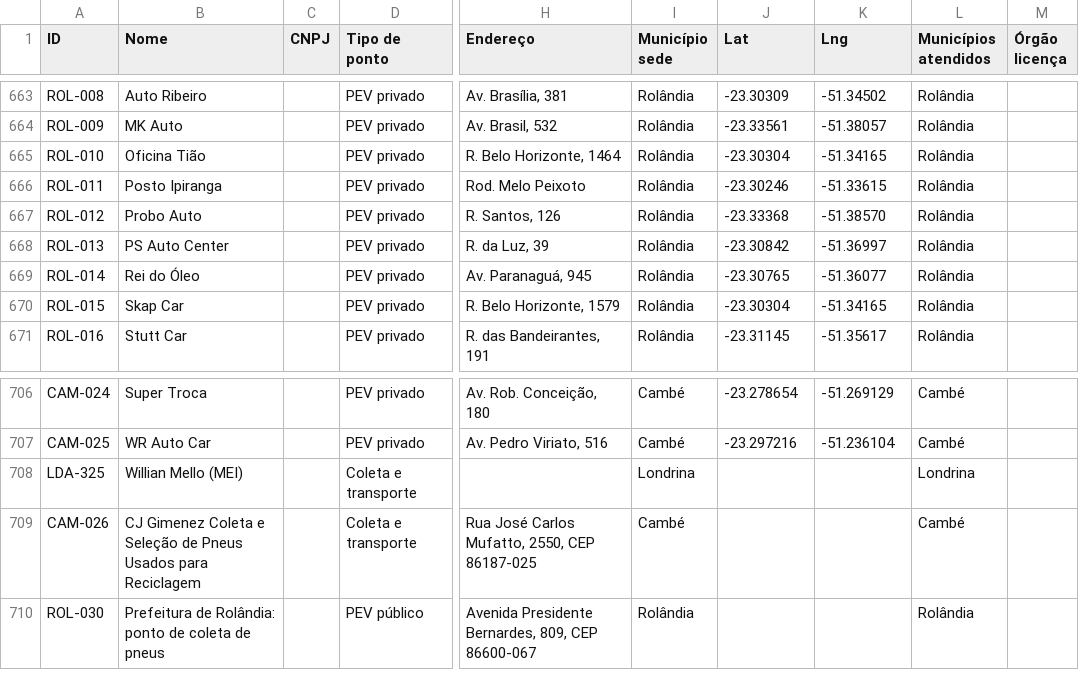
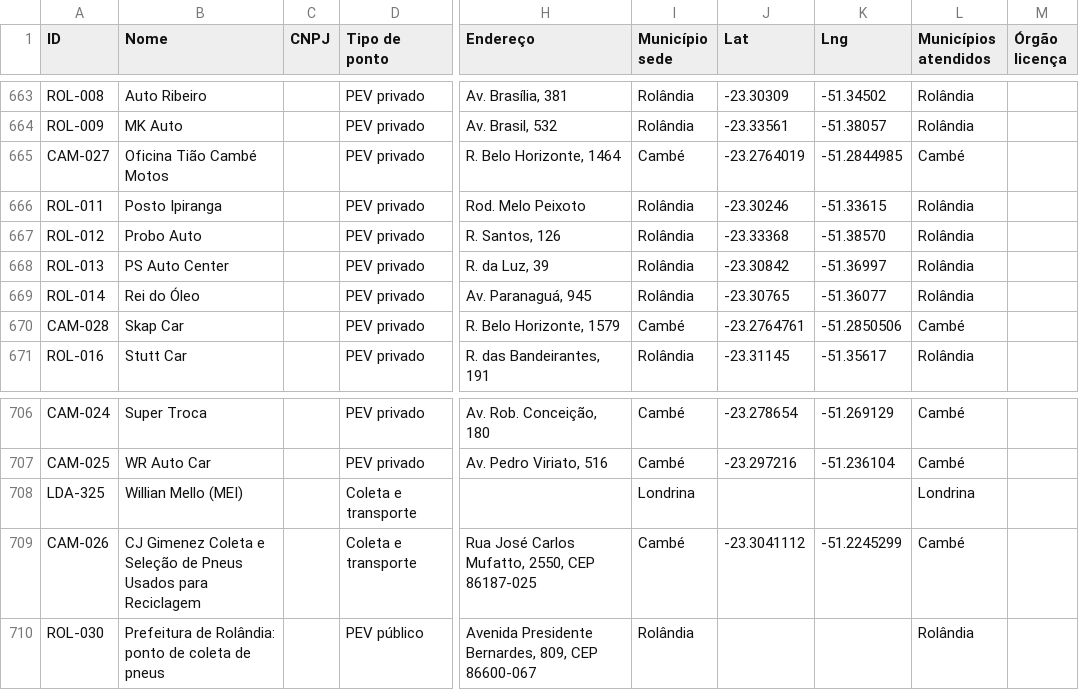
Before and after one commit to JenniferWaldhelm/desvia, a CSV file: dados/pontos.csv, drawn as a sheet; only a part is shown, gaps mark what is left out; the diff names each change by its address in the sheet, - before the commit and + after, or states it on an @@ line.

```diff
--- a/dados/pontos.csv
+++ b/dados/pontos.csv
-A665 (ID): ROL-010
+A665 (ID): CAM-027
-B665 (Nome): Oficina Tião
+B665 (Nome): Oficina Tião Cambé Motos
-I665 (Município sede): Rolândia
+I665 (Município sede): Cambé
-J665 (Lat): -23.30304
+J665 (Lat): -23.2764019
-K665 (Lng): -51.34165
+K665 (Lng): -51.2844985
-L665 (Municípios atendidos): Rolândia
+L665 (Municípios atendidos): Cambé
-A670 (ID): ROL-015
+A670 (ID): CAM-028
-I670 (Município sede): Rolândia
+I670 (Município sede): Cambé
-J670 (Lat): -23.30304
+J670 (Lat): -23.2764761
-K670 (Lng): -51.34165
+K670 (Lng): -51.2850506
-L670 (Municípios atendidos): Rolândia
+L670 (Municípios atendidos): Cambé
-J709 (Lat): (empty)
+J709 (Lat): -23.3041112
-K709 (Lng): (empty)
+K709 (Lng): -51.2245299
```
Also changed, not shown: 13 other files.
